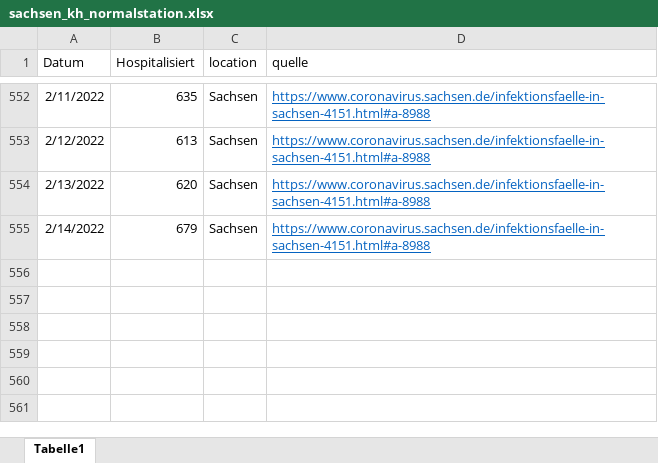
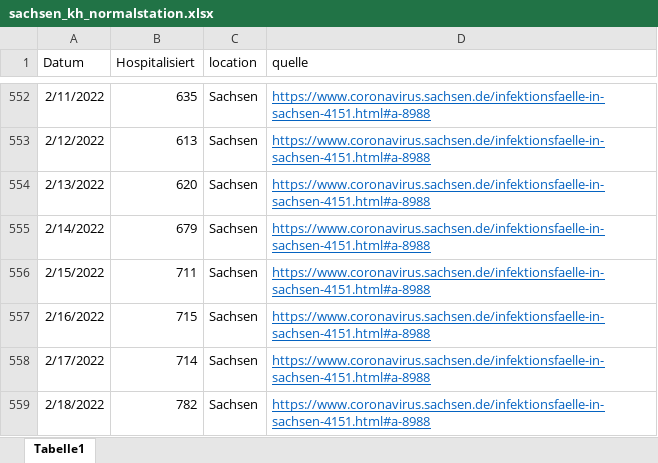
Before and after one commit to GenStatLeipzig/IMISE-Epidemiologisches-Bulletin-21, an Excel workbook: data/sachsen_kh_normalstation.xlsx, sheet Tabelle1, drawn as a sheet; only a part is shown, gaps mark what is left out; values as stored, in another font and other column widths than the file's, no borders; the diff names each change by its address in the sheet, - before the commit and + after, or states it on an @@ line.

```diff
--- a/data/sachsen_kh_normalstation.xlsx (sheet Tabelle1)
+++ b/data/sachsen_kh_normalstation.xlsx (sheet Tabelle1)
+row 556: 2/15/2022 | 711 | Sachsen | https://www.coronavirus.sachsen.de/infektionsfaelle-in-sachsen-4151.html#a-8988
+row 557: 2/16/2022 | 715 | Sachsen | https://www.coronavirus.sachsen.de/infektionsfaelle-in-sachsen-4151.html#a-8988
+row 558: 2/17/2022 | 714 | Sachsen | https://www.coronavirus.sachsen.de/infektionsfaelle-in-sachsen-4151.html#a-8988
+row 559: 2/18/2022 | 782 | Sachsen | https://www.coronavirus.sachsen.de/infektionsfaelle-in-sachsen-4151.html#a-8988
```
Also changed, not shown: 2 other files.
